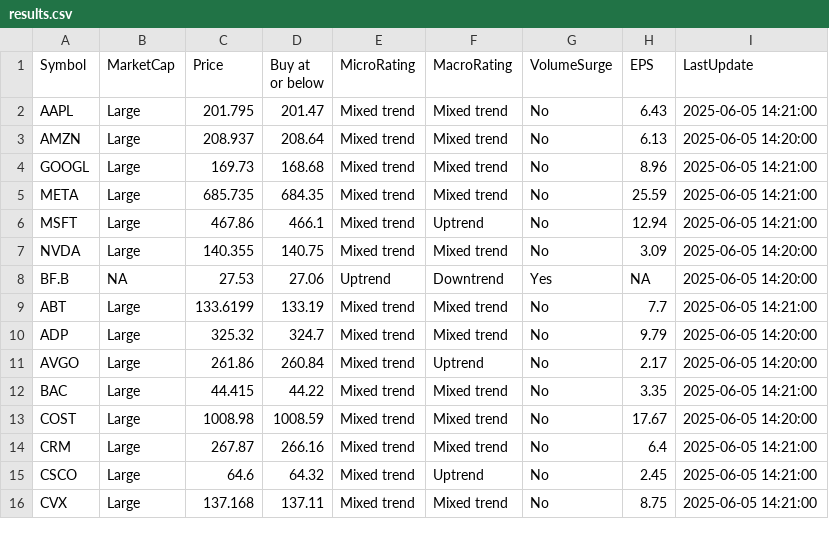
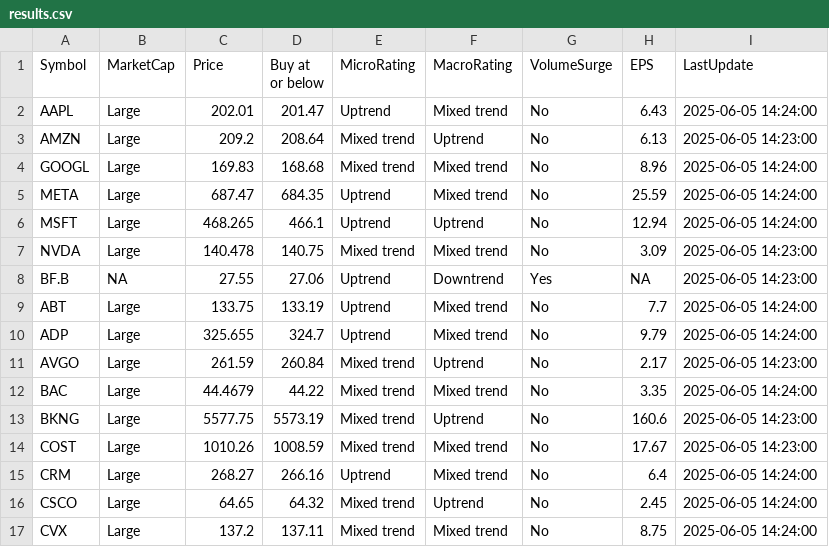
Before and after one commit to kuppal3gt/MSF, a CSV file: results.csv, drawn as a sheet; only a part is shown; the diff covers the shown part only.

Commit message:
Auto-update results at Thu Jun  5 14:28:00 EDT 2025

```diff
--- a/results.csv
+++ b/results.csv
@@ -1,16 +1,17 @@
 "Symbol","MarketCap","Price","Buy at or below","MicroRating","MacroRating","VolumeSurge","EPS","LastUpdate"
-"AAPL","Large",201.795,201.47,"Mixed trend","Mixed trend","No",6.43,"2025-06-05 14:21:00"
-"AMZN","Large",208.937,208.64,"Mixed trend","Mixed trend","No",6.13,"2025-06-05 14:20:00"
-"GOOGL","Large",169.73,168.68,"Mixed trend","Mixed trend","No",8.96,"2025-06-05 14:21:00"
-"META","Large",685.735,684.35,"Mixed trend","Mixed trend","No",25.59,"2025-06-05 14:21:00"
-"MSFT","Large",467.86,466.1,"Mixed trend","Uptrend","No",12.94,"2025-06-05 14:21:00"
-"NVDA","Large",140.355,140.75,"Mixed trend","Mixed trend","No",3.09,"2025-06-05 14:20:00"
-"BF.B",NA,27.53,27.06,"Uptrend","Downtrend","Yes",NA,"2025-06-05 14:20:00"
-"ABT","Large",133.6199,133.19,"Mixed trend","Mixed trend","No",7.7,"2025-06-05 14:21:00"
-"ADP","Large",325.32,324.7,"Mixed trend","Mixed trend","No",9.79,"2025-06-05 14:20:00"
-"AVGO","Large",261.86,260.84,"Mixed trend","Uptrend","No",2.17,"2025-06-05 14:20:00"
-"BAC","Large",44.415,44.22,"Mixed trend","Mixed trend","No",3.35,"2025-06-05 14:21:00"
-"COST","Large",1008.98,1008.59,"Mixed trend","Mixed trend","No",17.67,"2025-06-05 14:20:00"
-"CRM","Large",267.87,266.16,"Mixed trend","Mixed trend","No",6.4,"2025-06-05 14:21:00"
-"CSCO","Large",64.6,64.32,"Mixed trend","Uptrend","No",2.45,"2025-06-05 14:21:00"
-"CVX","Large",137.168,137.11,"Mixed trend","Mixed trend","No",8.75,"2025-06-05 14:21:00"
+"AAPL","Large",202.01,201.47,"Uptrend","Mixed trend","No",6.43,"2025-06-05 14:24:00"
+"AMZN","Large",209.2,208.64,"Mixed trend","Uptrend","No",6.13,"2025-06-05 14:23:00"
+"GOOGL","Large",169.83,168.68,"Mixed trend","Mixed trend","No",8.96,"2025-06-05 14:24:00"
+"META","Large",687.47,684.35,"Uptrend","Mixed trend","No",25.59,"2025-06-05 14:24:00"
+"MSFT","Large",468.265,466.1,"Uptrend","Uptrend","No",12.94,"2025-06-05 14:24:00"
+"NVDA","Large",140.478,140.75,"Mixed trend","Mixed trend","No",3.09,"2025-06-05 14:23:00"
+"BF.B",NA,27.55,27.06,"Uptrend","Downtrend","Yes",NA,"2025-06-05 14:23:00"
+"ABT","Large",133.75,133.19,"Uptrend","Mixed trend","No",7.7,"2025-06-05 14:24:00"
+"ADP","Large",325.655,324.7,"Uptrend","Mixed trend","No",9.79,"2025-06-05 14:24:00"
+"AVGO","Large",261.59,260.84,"Mixed trend","Uptrend","No",2.17,"2025-06-05 14:23:00"
+"BAC","Large",44.4679,44.22,"Mixed trend","Mixed trend","No",3.35,"2025-06-05 14:24:00"
+"BKNG","Large",5577.75,5573.19,"Mixed trend","Uptrend","No",160.6,"2025-06-05 14:23:00"
+"COST","Large",1010.26,1008.59,"Mixed trend","Mixed trend","No",17.67,"2025-06-05 14:23:00"
+"CRM","Large",268.27,266.16,"Uptrend","Mixed trend","No",6.4,"2025-06-05 14:24:00"
+"CSCO","Large",64.65,64.32,"Mixed trend","Uptrend","No",2.45,"2025-06-05 14:24:00"
+"CVX","Large",137.2,137.11,"Mixed trend","Mixed trend","No",8.75,"2025-06-05 14:24:00"
```
Also changed, not shown: 1 removed row and 10 edited cells elsewhere in this file, results_basic.csv, results_essential.csv, 1 other file.
